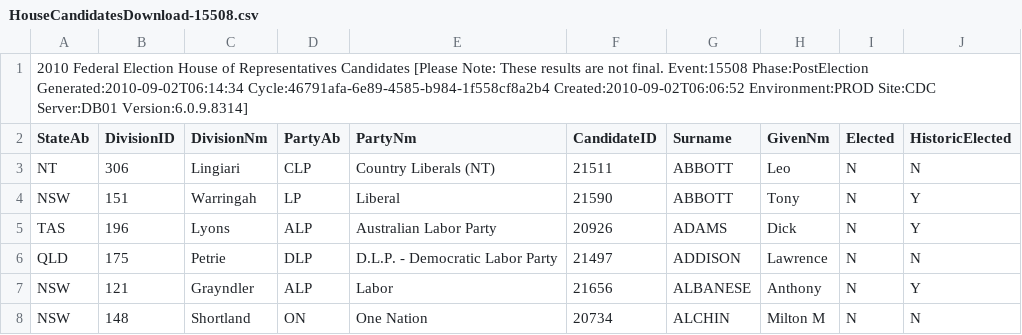
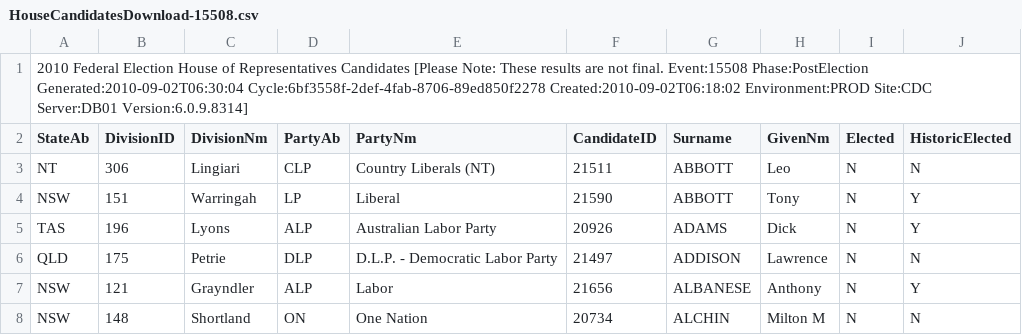
Before and after one commit to d1b/AustralianFederalElection2010CSV, a CSV file: HouseCandidatesDownload-15508.csv, drawn as a sheet; only a part is shown.

```diff
--- a/HouseCandidatesDownload-15508.csv
+++ b/HouseCandidatesDownload-15508.csv
@@ -1,2 +1,2 @@
-2010 Federal Election House of Representatives Candidates [Please Note: These results are not final. Event:15508 Phase:PostElection Generated:2010-09-02T06:14:34 Cycle:46791afa-6e89-4585-b984-1f558cf8a2b4 Created:2010-09-02T06:06:52 Environment:PROD Site:CDC Server:DB01 Version:6.0.9.8314]
+2010 Federal Election House of Representatives Candidates [Please Note: These results are not final. Event:15508 Phase:PostElection Generated:2010-09-02T06:30:04 Cycle:6bf3558f-2def-4fab-8706-89ed850f2278 Created:2010-09-02T06:18:02 Environment:PROD Site:CDC Server:DB01 Version:6.0.9.8314]
 StateAb,DivisionID,DivisionNm,PartyAb,PartyNm,CandidateID,Surname,GivenNm,Elected,HistoricElected
```
Also changed, not shown: HouseDopByDivisionDownload-15508.csv, HouseFirstPrefsByCandidateByVoteTypeDownload-15508.csv, 53 other files.
